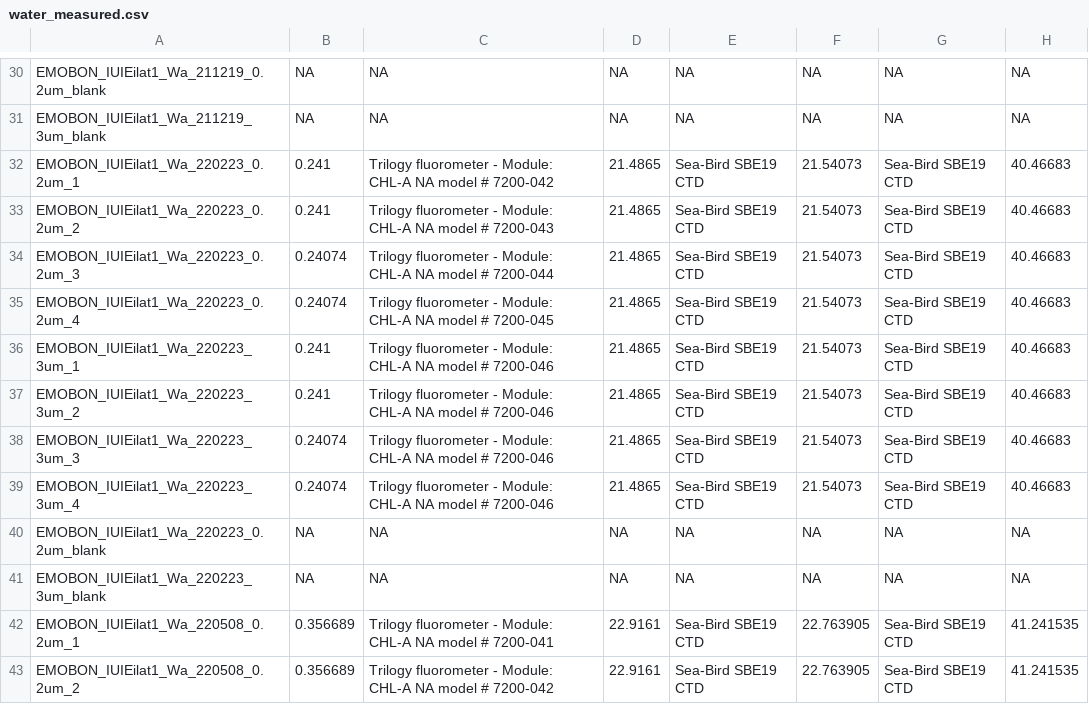
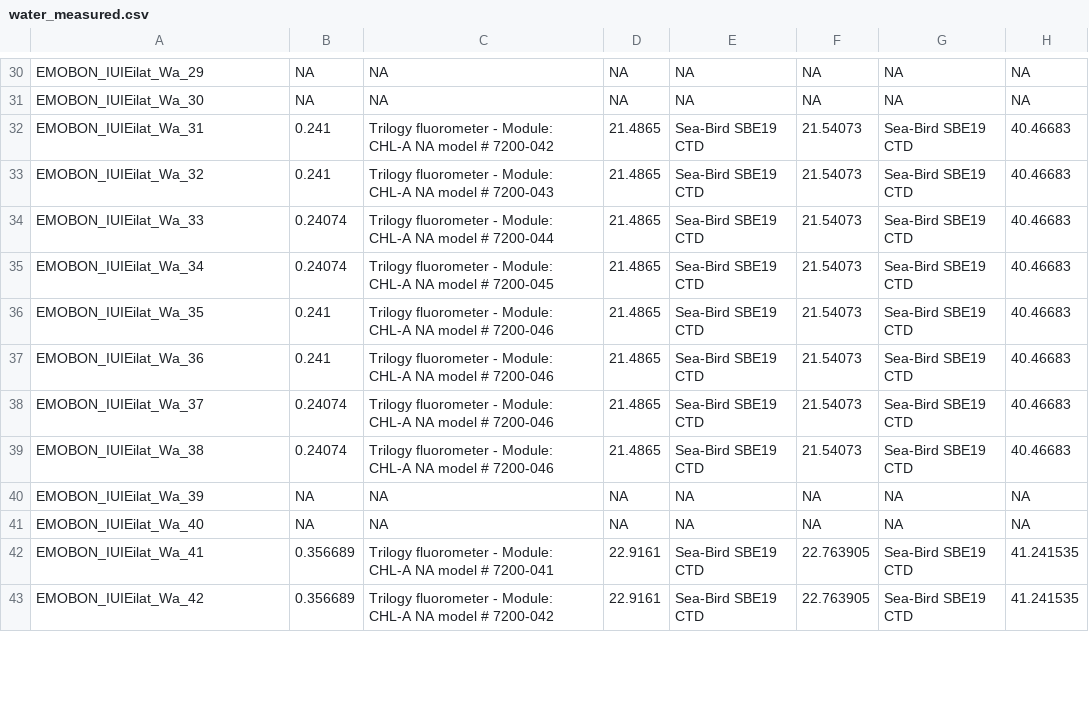
Before and after one commit to emo-bon/observatory-iuieilat-crate, a CSV file: logsheets/raw/water_measured.csv, drawn as a sheet; only a part is shown, gaps mark what is left out; the diff covers the shown part only; the diff names each change by its address in the sheet, - before the commit and + after, or states it on an @@ line.

```diff
--- a/logsheets/raw/water_measured.csv
+++ b/logsheets/raw/water_measured.csv
-A30: EMOBON_IUIEilat1_Wa_211219_0.2um_blank
+A30: EMOBON_IUIEilat_Wa_29
-A31: EMOBON_IUIEilat1_Wa_211219_3um_blank
+A31: EMOBON_IUIEilat_Wa_30
-A32: EMOBON_IUIEilat1_Wa_220223_0.2um_1
+A32: EMOBON_IUIEilat_Wa_31
-A33: EMOBON_IUIEilat1_Wa_220223_0.2um_2
+A33: EMOBON_IUIEilat_Wa_32
-A34: EMOBON_IUIEilat1_Wa_220223_0.2um_3
+A34: EMOBON_IUIEilat_Wa_33
-A35: EMOBON_IUIEilat1_Wa_220223_0.2um_4
+A35: EMOBON_IUIEilat_Wa_34
-A36: EMOBON_IUIEilat1_Wa_220223_3um_1
+A36: EMOBON_IUIEilat_Wa_35
-A37: EMOBON_IUIEilat1_Wa_220223_3um_2
+A37: EMOBON_IUIEilat_Wa_36
-A38: EMOBON_IUIEilat1_Wa_220223_3um_3
+A38: EMOBON_IUIEilat_Wa_37
-A39: EMOBON_IUIEilat1_Wa_220223_3um_4
+A39: EMOBON_IUIEilat_Wa_38
-A40: EMOBON_IUIEilat1_Wa_220223_0.2um_blank
+A40: EMOBON_IUIEilat_Wa_39
-A41: EMOBON_IUIEilat1_Wa_220223_3um_blank
+A41: EMOBON_IUIEilat_Wa_40
-A42: EMOBON_IUIEilat1_Wa_220508_0.2um_1
+A42: EMOBON_IUIEilat_Wa_41
-A43: EMOBON_IUIEilat1_Wa_220508_0.2um_2
+A43: EMOBON_IUIEilat_Wa_42
```
Also changed, not shown: 46 edited cells elsewhere in this file, logsheets/raw/water_sampling.csv.
